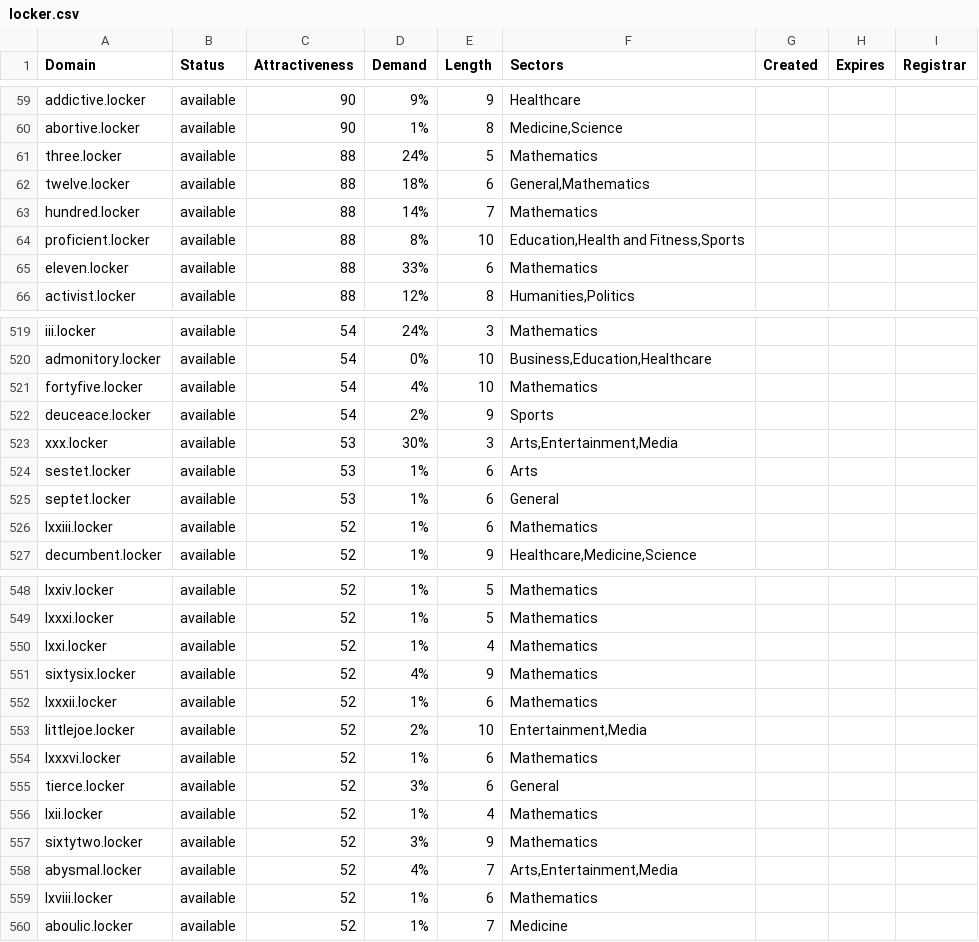
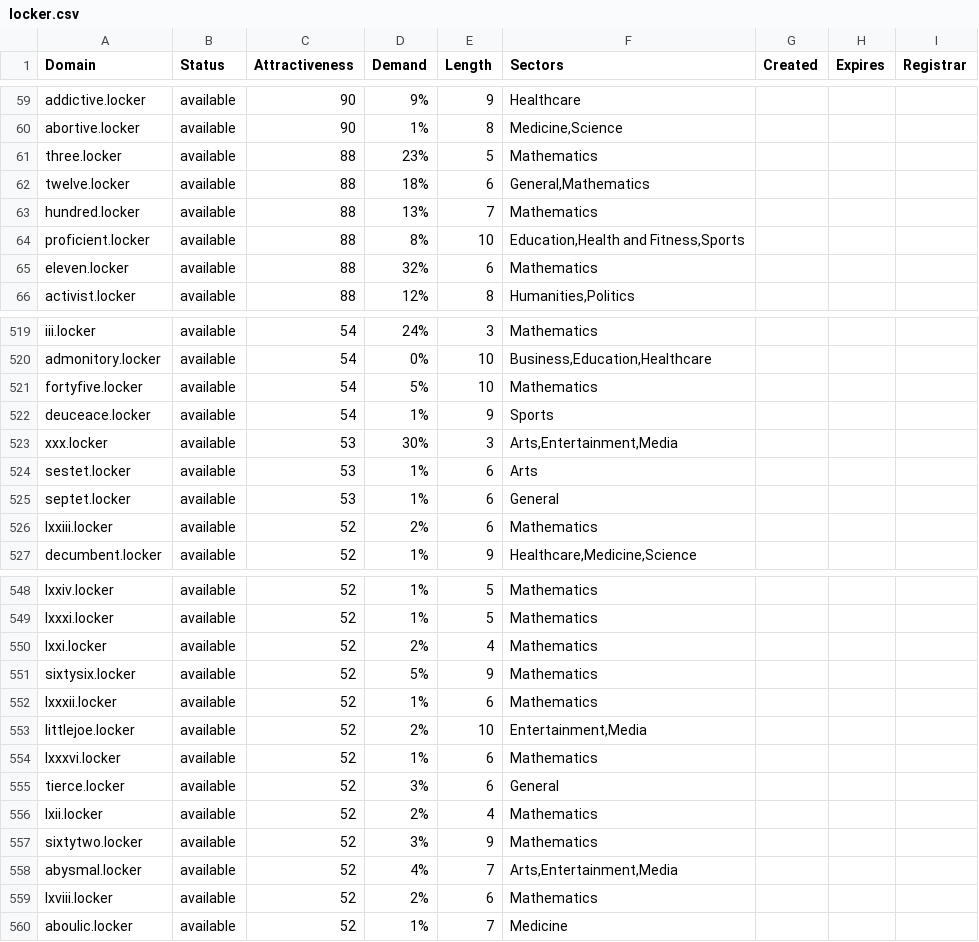
Before and after one commit to UniqueDomains/locker-oneword-domains, a CSV file: locker.csv, drawn as a sheet; only a part is shown, gaps mark what is left out; the diff covers the shown part only.

```diff
--- a/locker.csv
+++ b/locker.csv
@@ -60,7 +60,7 @@ addictive.locker,available,90,9%,9,Healthcare,,,
 abortive.locker,available,90,1%,8,"Medicine,Science",,,
-three.locker,available,88,24%,5,Mathematics,,,
+three.locker,available,88,23%,5,Mathematics,,,
 twelve.locker,available,88,18%,6,"General,Mathematics",,,
-hundred.locker,available,88,14%,7,Mathematics,,,
+hundred.locker,available,88,13%,7,Mathematics,,,
 proficient.locker,available,88,8%,10,"Education,Health and Fitness,Sports",,,
-eleven.locker,available,88,33%,6,Mathematics,,,
+eleven.locker,available,88,32%,6,Mathematics,,,
 activist.locker,available,88,12%,8,"Humanities,Politics",,,
@@ -520,4 +520,4 @@ iii.locker,available,54,24%,3,Mathematics,,,
 admonitory.locker,available,54,0%,10,"Business,Education,Healthcare",,,
-fortyfive.locker,available,54,4%,10,Mathematics,,,
-deuceace.locker,available,54,2%,9,Sports,,,
+fortyfive.locker,available,54,5%,10,Mathematics,,,
+deuceace.locker,available,54,1%,9,Sports,,,
 xxx.locker,available,53,30%,3,"Arts,Entertainment,Media",,,
@@ -525,3 +525,3 @@ sestet.locker,available,53,1%,6,Arts,,,
 septet.locker,available,53,1%,6,General,,,
-lxxiii.locker,available,52,1%,6,Mathematics,,,
+lxxiii.locker,available,52,2%,6,Mathematics,,,
 decumbent.locker,available,52,1%,9,"Healthcare,Medicine,Science",,,
@@ -549,4 +549,4 @@ lxxiv.locker,available,52,1%,5,Mathematics,,,
 lxxxi.locker,available,52,1%,5,Mathematics,,,
-lxxi.locker,available,52,1%,4,Mathematics,,,
-sixtysix.locker,available,52,4%,9,Mathematics,,,
+lxxi.locker,available,52,2%,4,Mathematics,,,
+sixtysix.locker,available,52,5%,9,Mathematics,,,
 lxxxii.locker,available,52,1%,6,Mathematics,,,
@@ -555,6 +555,6 @@ lxxxvi.locker,available,52,1%,6,Mathematics,,,
 tierce.locker,available,52,3%,6,General,,,
-lxii.locker,available,52,1%,4,Mathematics,,,
+lxii.locker,available,52,2%,4,Mathematics,,,
 sixtytwo.locker,available,52,3%,9,Mathematics,,,
 abysmal.locker,available,52,4%,7,"Arts,Entertainment,Media",,,
-lxviii.locker,available,52,1%,6,Mathematics,,,
+lxviii.locker,available,52,2%,6,Mathematics,,,
 aboulic.locker,available,52,1%,7,Medicine,,,
```
Also changed, not shown: 56 edited cells elsewhere in this file, 2 other files.
